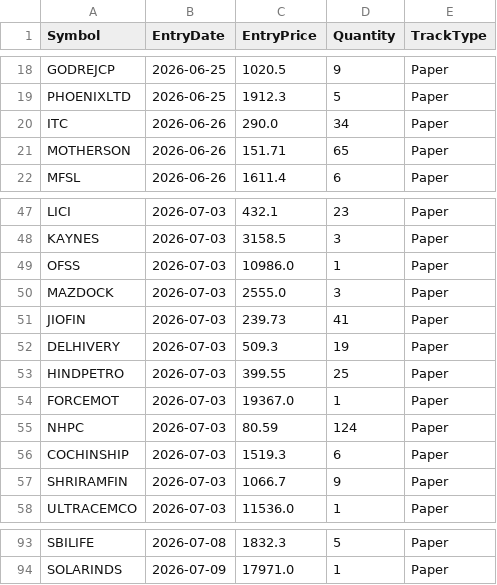
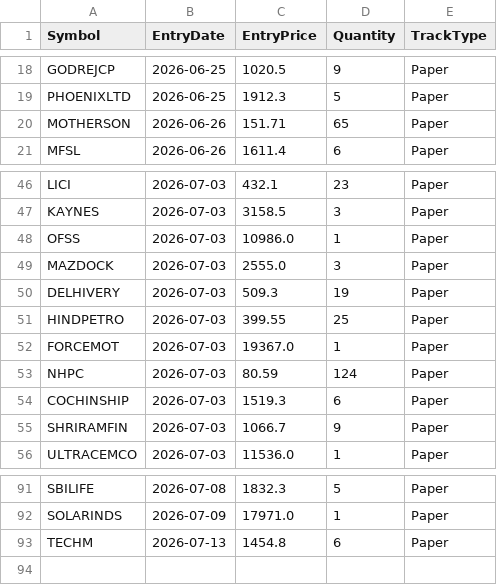
Before and after one commit to finnyrajmann/nse-fno-trend, a CSV file: data/positions_fno.csv, drawn as a sheet; only a part is shown, gaps mark what is left out; removed rows and columns are numbered as before the commit, all else as after; the diff names each change by its address in the sheet, - before the commit and + after, or states it on an @@ line.

Commit message:
Auto-update — 2026-07-13

```diff
--- a/data/positions_fno.csv
+++ b/data/positions_fno.csv
-row 20: ITC | 2026-06-26 | 290.0 | 34 | Paper
-row 51: JIOFIN | 2026-07-03 | 239.73 | 41 | Paper
+row 93: TECHM | 2026-07-13 | 1454.8 | 6 | Paper
```
